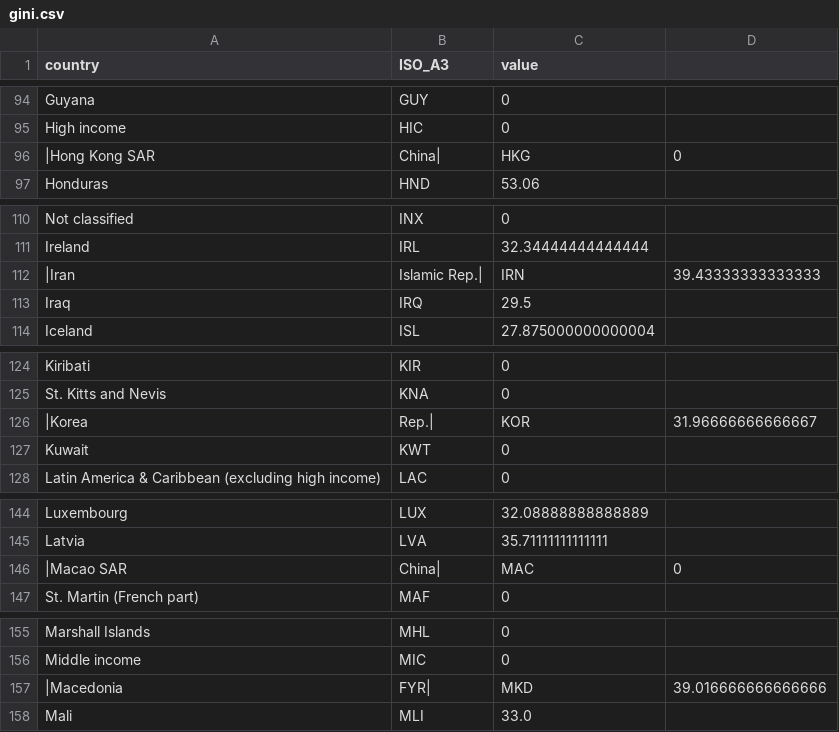
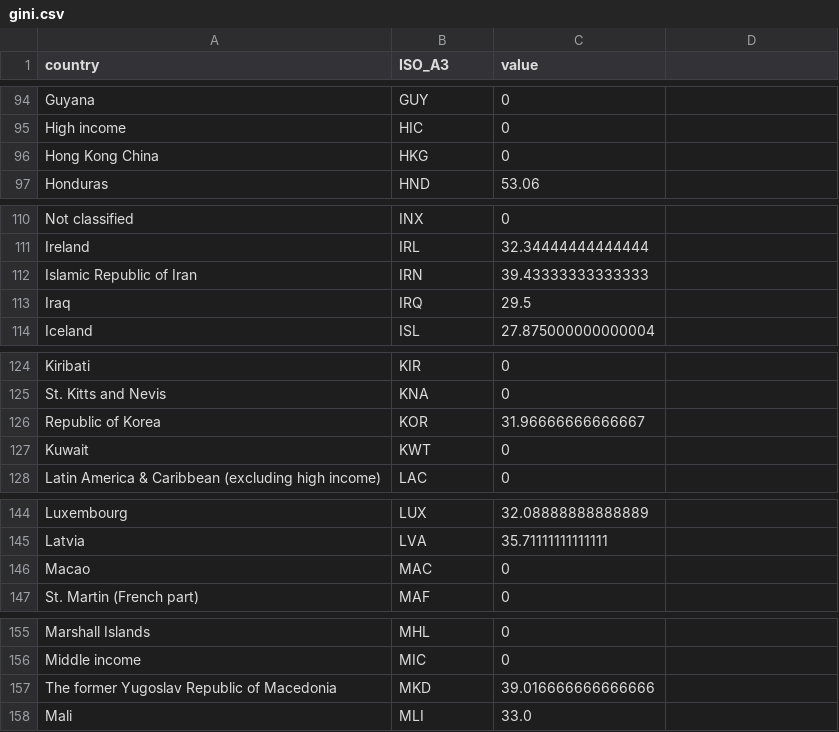
Before and after one commit to IB-2015/gdv, a CSV file: app/api/data/statistics/gini.csv, drawn as a sheet; only a part is shown, gaps mark what is left out; removed rows and columns are numbered as before the commit, all else as after; the diff covers the shown part only; the diff names each change by its address in the sheet, - before the commit and + after, or states it on an @@ line.

```diff
--- a/app/api/data/statistics/gini.csv
+++ b/app/api/data/statistics/gini.csv
-row 96: |Hong Kong SAR | China| | HKG | 0
+row 96: Hong Kong China | HKG | 0
-row 112: |Iran | Islamic Rep.| | IRN | 39.43333333333333
+row 112: Islamic Republic of Iran | IRN | 39.43333333333333
-row 126: |Korea | Rep.| | KOR | 31.96666666666667
+row 126: Republic of Korea | KOR | 31.96666666666667
-row 146: |Macao SAR | China| | MAC | 0
+row 146: Macao | MAC | 0
-row 157: |Macedonia | FYR| | MKD | 39.016666666666666
+row 157: The former Yugoslav Republic of Macedonia | MKD | 39.016666666666666
```
Also changed, not shown: 9 added rows and 9 removed rows elsewhere in this file, app/api/data/statistics/education_index.csv, app/api/data/statistics/gdp.csv, 3 other files.
